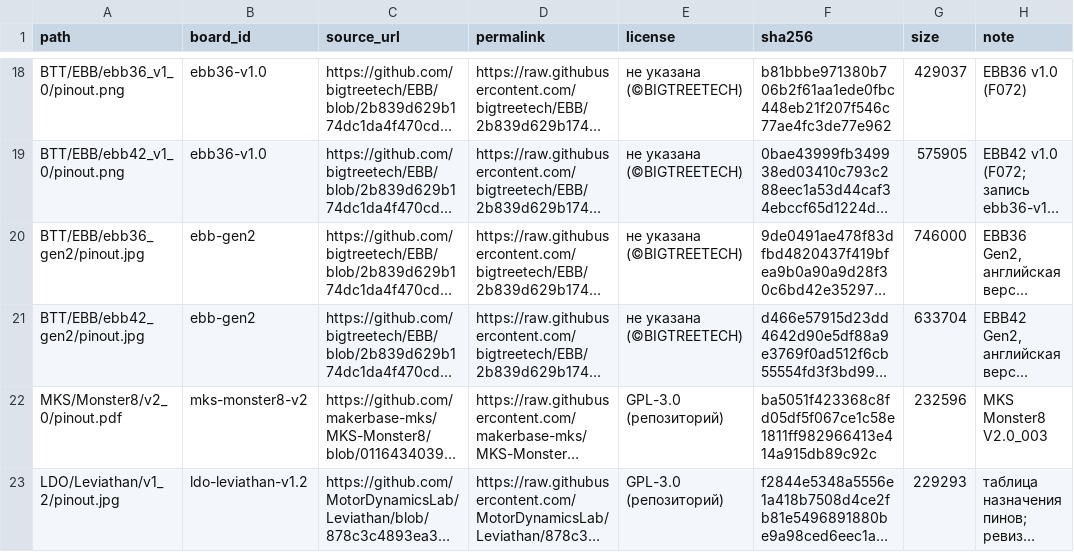
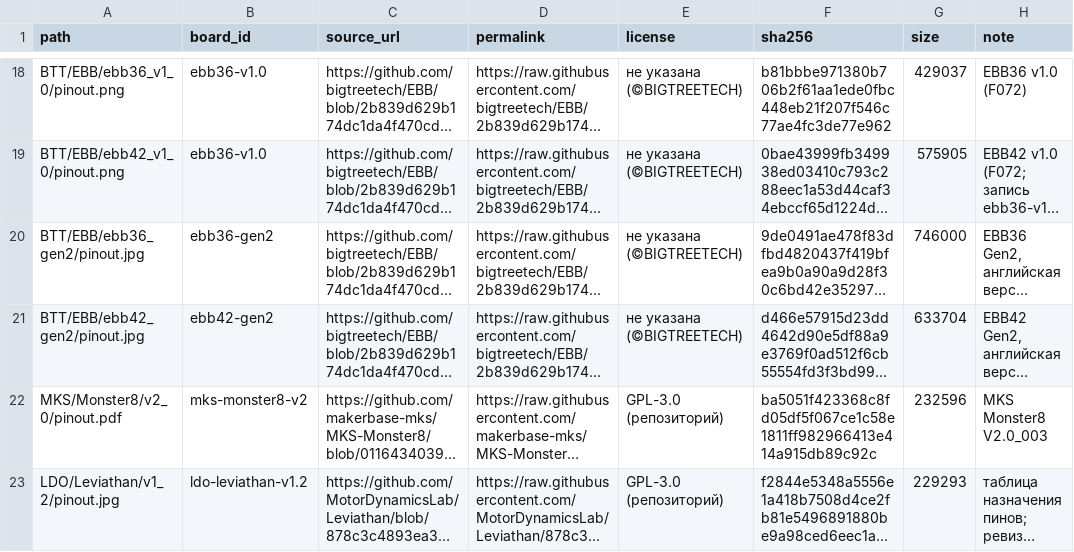
Before and after one commit to ejcom/vostok_configuration, a TSV file: installer/pinouts/SOURCES.tsv, drawn as a sheet; only a part is shown, gaps mark what is left out; long unchanged cells end in …; the diff names each change by its address in the sheet, - before the commit and + after, or states it on an @@ line.

```diff
--- a/installer/pinouts/SOURCES.tsv
+++ b/installer/pinouts/SOURCES.tsv
-B20 (board_id): ebb-gen2
+B20 (board_id): ebb36-gen2
-B21 (board_id): ebb-gen2
+B21 (board_id): ebb42-gen2
```
Also changed, not shown: 23 other files.
